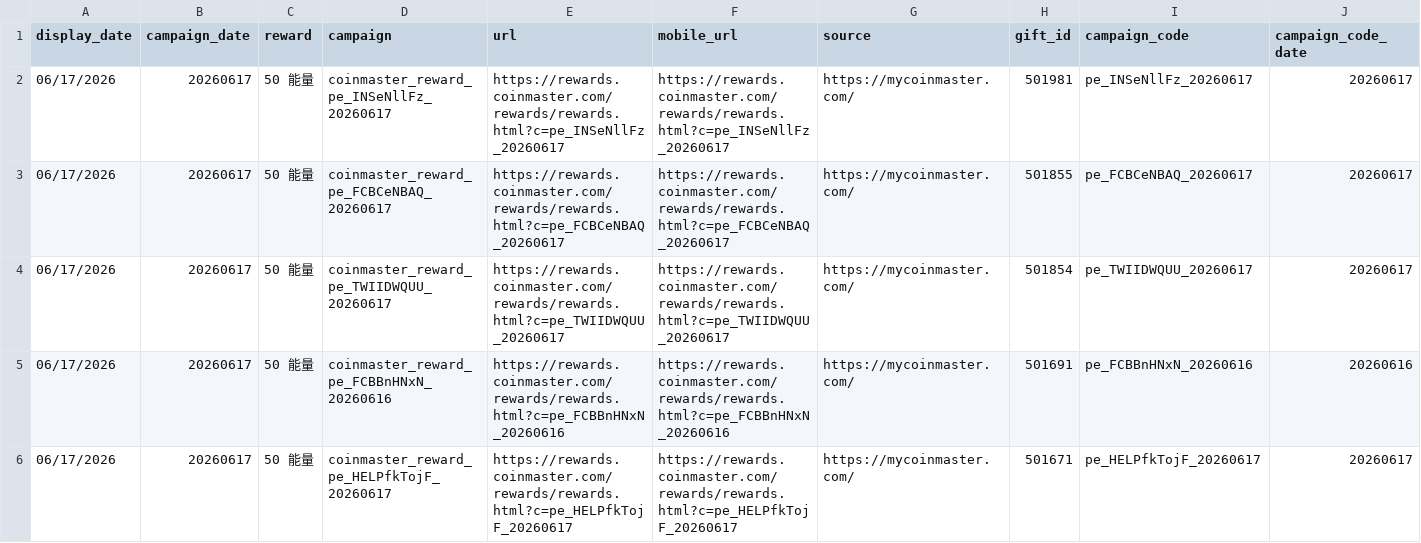
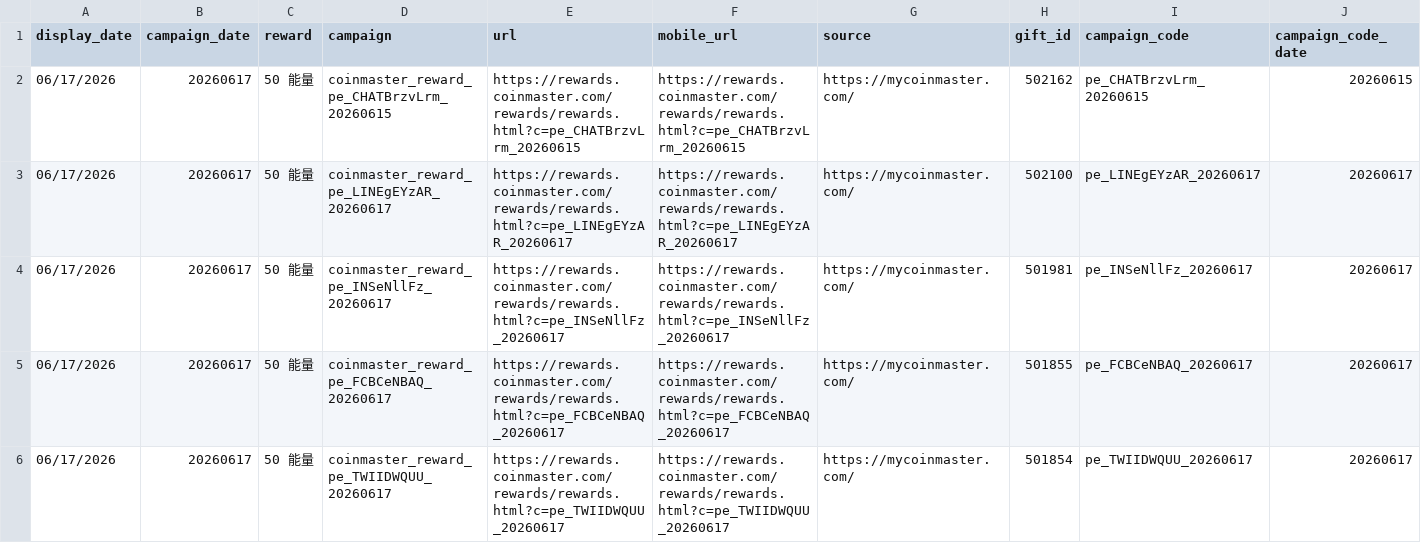
Before and after one commit to Der46/coin_fetch, a CSV file: output/coinmaster_rewards.csv, drawn as a sheet; only a part is shown; the shorter side is filled out with more unchanged rows; rows hold the shown columns only; the diff names each change by its address in the sheet, - before the commit and + after, or states it on an @@ line.

```diff
--- a/output/coinmaster_rewards.csv
+++ b/output/coinmaster_rewards.csv
+row 2: 06/17/2026 | 20260617 | 50 能量 | coinmaster_reward_pe_CHATBrzvLrm_20260615 | https://rewards.coinmaster.com/rewards/rewards.html?c=pe_CHATBrzvLrm_20260615 | https://rewards.coinmaster.com/rewards/rewards.html?c=pe_CHATBrzvLrm_20260615 | https://mycoinmaster.com/ | 502162 | pe_CHATBrzvLrm_20260615 | 20260615
+row 3: 06/17/2026 | 20260617 | 50 能量 | coinmaster_reward_pe_LINEgEYzAR_20260617 | https://rewards.coinmaster.com/rewards/rewards.html?c=pe_LINEgEYzAR_20260617 | https://rewards.coinmaster.com/rewards/rewards.html?c=pe_LINEgEYzAR_20260617 | https://mycoinmaster.com/ | 502100 | pe_LINEgEYzAR_20260617 | 20260617
```
Also changed, not shown: 4 other files.
